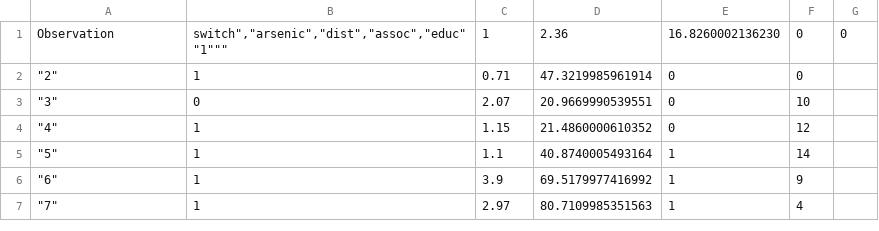
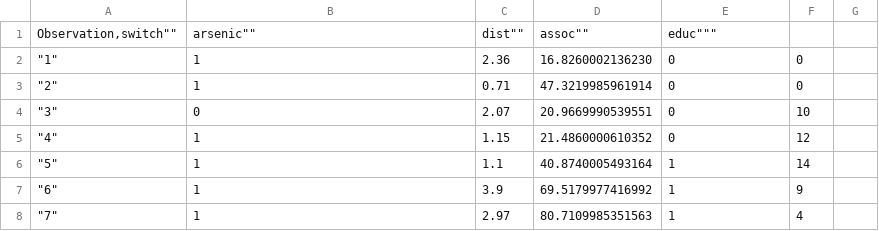
Before and after one commit to jordanregis/STA2201_Data, a CSV file: wells.csv, drawn as a sheet; only a part is shown.

Commit message:
Update wells.csv

```diff
--- a/wells.csv
+++ b/wells.csv
@@ -1,3 +1,3 @@
-Observation,"switch"",""arsenic"",""dist"",""assoc"",""educ""
-"""1""",1,2.36,16.8260002136230,0,0
+"Observation,"switch"",""arsenic"",""dist"",""assoc"",""educ"""
+"""1""",1,2.36,16.8260002136230,0,0
 """2""",1,0.71,47.3219985961914,0,0
```
